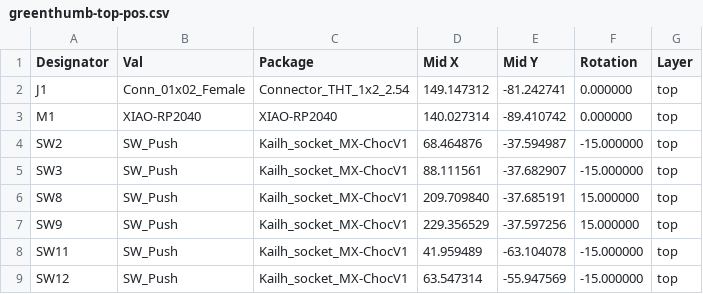
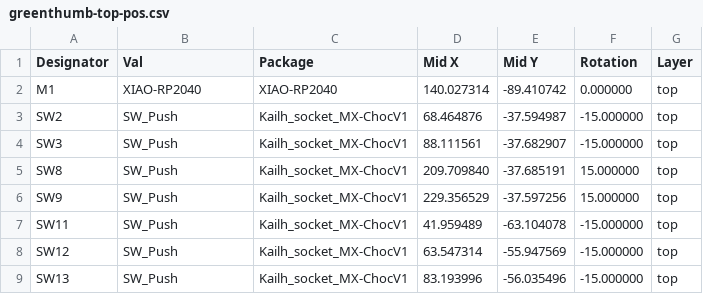
Before and after one commit to sadekbaroudi/arachnophobe, a CSV file: pcb/mx-choc/gerbers/greenthumb-top-pos.csv, drawn as a sheet; only a part is shown; the shorter side is filled out with more unchanged rows; the diff names each change by its address in the sheet, - before the commit and + after, or states it on an @@ line.

```diff
--- a/pcb/mx-choc/gerbers/greenthumb-top-pos.csv
+++ b/pcb/mx-choc/gerbers/greenthumb-top-pos.csv
-row 2: J1 | Conn_01x02_Female | Connector_THT_1x2_2.54 | 149.147312 | -81.242741 | 0.000000 | top
```
Also changed, not shown: pcb/mx-choc/gerbers/greenthumb-bom.csv, pcb/mx-choc/gerbers/greenthumb-bottom-pos.csv, 19 other files.
